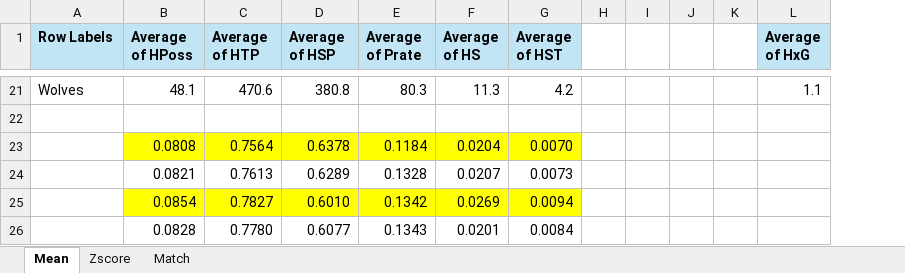
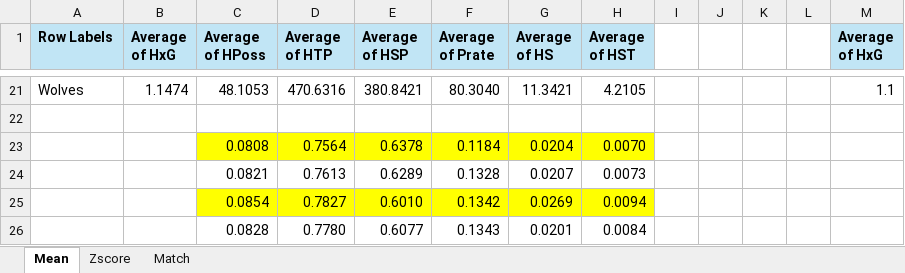
Before and after one commit to RichardxSW/scraping-fbref, an Excel workbook: data_premier.xlsx, sheet Mean, drawn as a sheet; only a part is shown, gaps mark what is left out; values as stored, in another font and other column widths than the file's, no borders; removed rows and columns are numbered as before the commit, all else as after; the diff covers the shown part only; the diff names each change by its address in the sheet, - before the commit and + after, or states it on an @@ line.

```diff
--- a/data_premier.xlsx (sheet Mean)
+++ b/data_premier.xlsx (sheet Mean)
+column B (Average of HxG), row 21: 1.1474
-column H, empty
+column L, empty
-C21 (Average of HPoss): 48.1
+C21 (Average of HPoss): 48.1053
-D21 (Average of HTP): 470.6
+D21 (Average of HTP): 470.6316
-E21 (Average of HSP): 380.8
+E21 (Average of HSP): 380.8421
-F21 (Average of Prate): 80.3
+F21 (Average of Prate): 80.3040
-G21 (Average of HS): 11.3
+G21 (Average of HS): 11.3421
-H21 (Average of HST): 4.2
+H21 (Average of HST): 4.2105
```
Also changed, not shown: 114 edited cells elsewhere in this sheet, sheet Zscore, formulas that keep their value, premier_updated_pass.xlsx, 1 other file.
